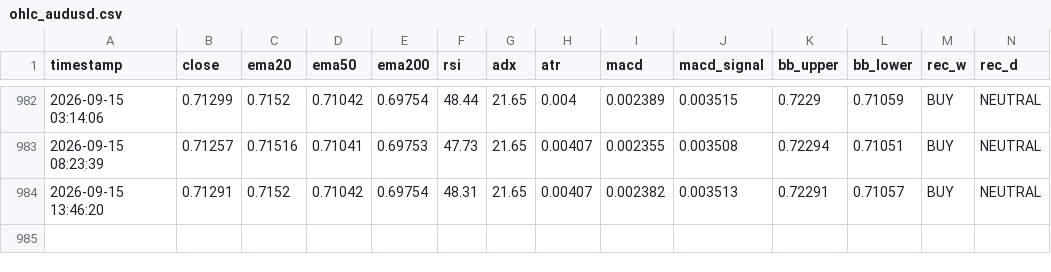
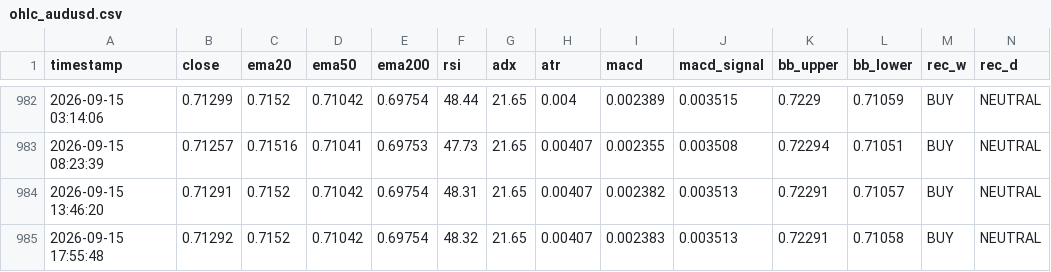
Before and after one commit to lokhrafa/TriviumDashboard, a CSV file: data/ohlc_audusd.csv, drawn as a sheet; only a part is shown, gaps mark what is left out; rows hold the shown columns only; the diff names each change by its address in the sheet, - before the commit and + after, or states it on an @@ line.

```diff
--- a/data/ohlc_audusd.csv
+++ b/data/ohlc_audusd.csv
+row 985: 2026-09-15 17:55:48 | 0.71292 | 0.7152 | 0.71042 | 0.69754 | 48.32 | 21.65 | 0.00407 | 0.002383 | 0.003513 | 0.72291 | 0.71058 | BUY | NEUTRAL
```
Also changed, not shown: data/ohlc_eurusd.csv, data/ohlc_gbpusd.csv, 3 other files.
